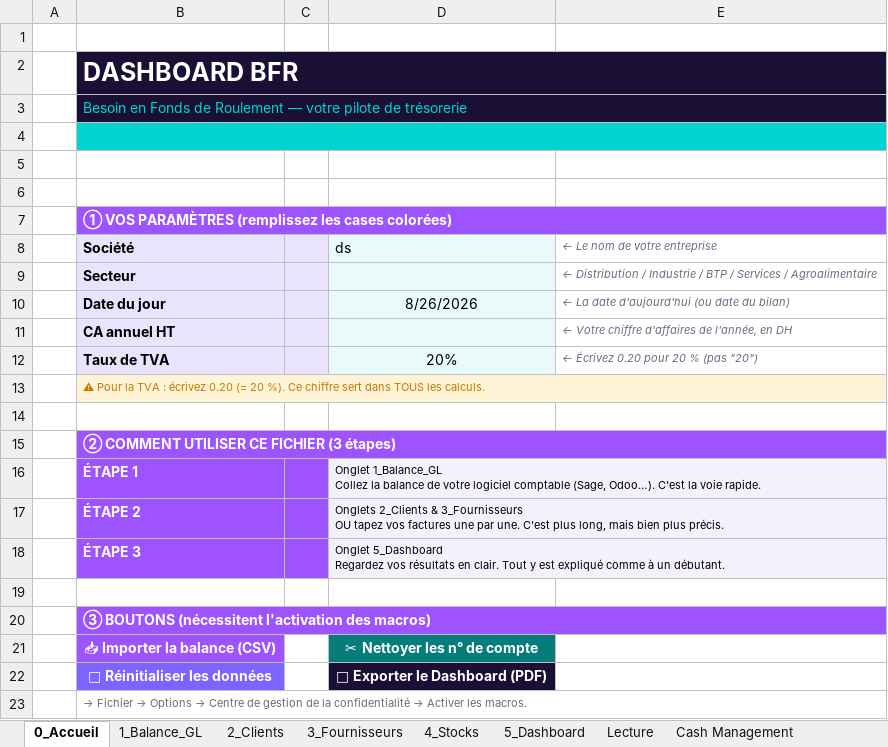
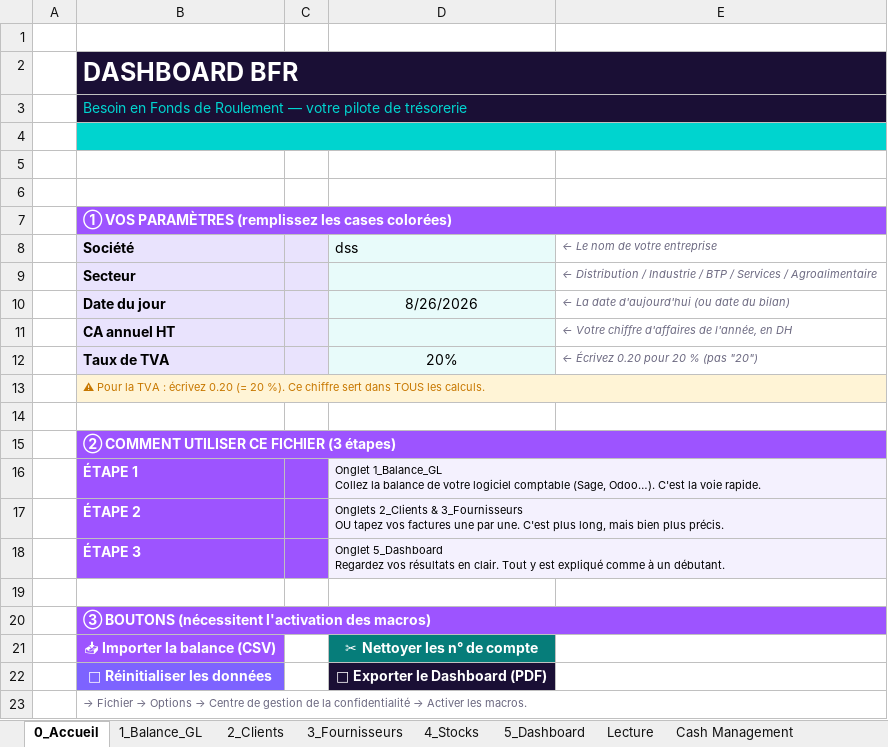
Before and after one commit to build-your-edge-intelligence/AI-Cash, an Excel workbook: Cash_Management.xlsx, sheet 0_Accueil, drawn as a sheet; values as stored, in another font and other column widths than the file's, no borders; the diff names each change by its address in the sheet, - before the commit and + after, or states it on an @@ line.

```diff
--- a/Cash_Management.xlsx (sheet 0_Accueil)
+++ b/Cash_Management.xlsx (sheet 0_Accueil)
-D8: ds
+D8: dss
```
Also changed, not shown: sheet 5_Dashboard, sheet Cash Management, 6 other files.
